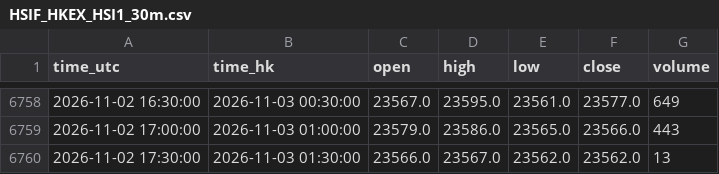
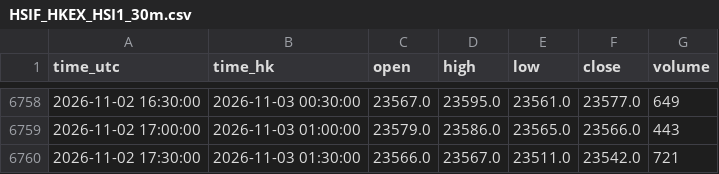
Before and after one commit to ronaldo8282/rs-us-daily, a CSV file: docs/tpo/data/HSIF_HKEX_HSI1_30m.csv, drawn as a sheet; only a part is shown, gaps mark what is left out.

Commit message:
tpo(hsif): live 30m session update 2026-11-02
Revise 01:30 bar (close 23542 / vol 721); bake session OHLC.

```diff
--- a/docs/tpo/data/HSIF_HKEX_HSI1_30m.csv
+++ b/docs/tpo/data/HSIF_HKEX_HSI1_30m.csv
@@ -6759,2 +6759,2 @@ time_utc,time_hk,open,high,low,close,volume
 2026-11-02 17:00:00,2026-11-03 01:00:00,23579.0,23586.0,23565.0,23566.0,443
-2026-11-02 17:30:00,2026-11-03 01:30:00,23566.0,23567.0,23562.0,23562.0,13
+2026-11-02 17:30:00,2026-11-03 01:30:00,23566.0,23567.0,23511.0,23542.0,721
```
Also changed, not shown: 1 other file.
